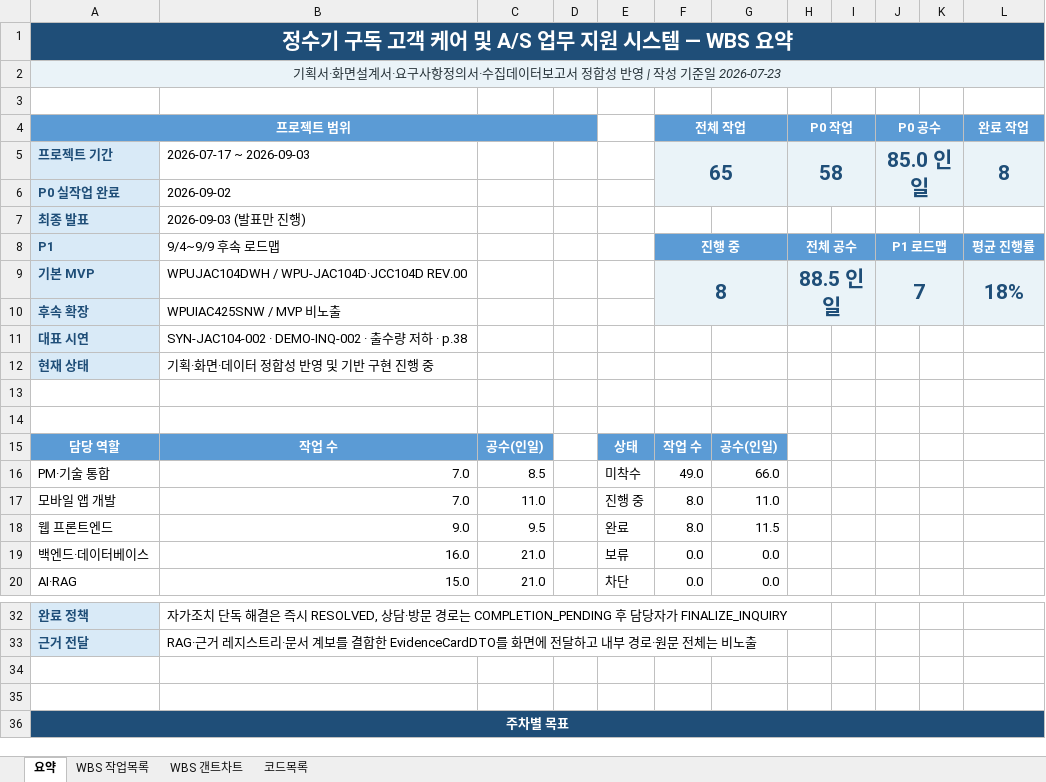
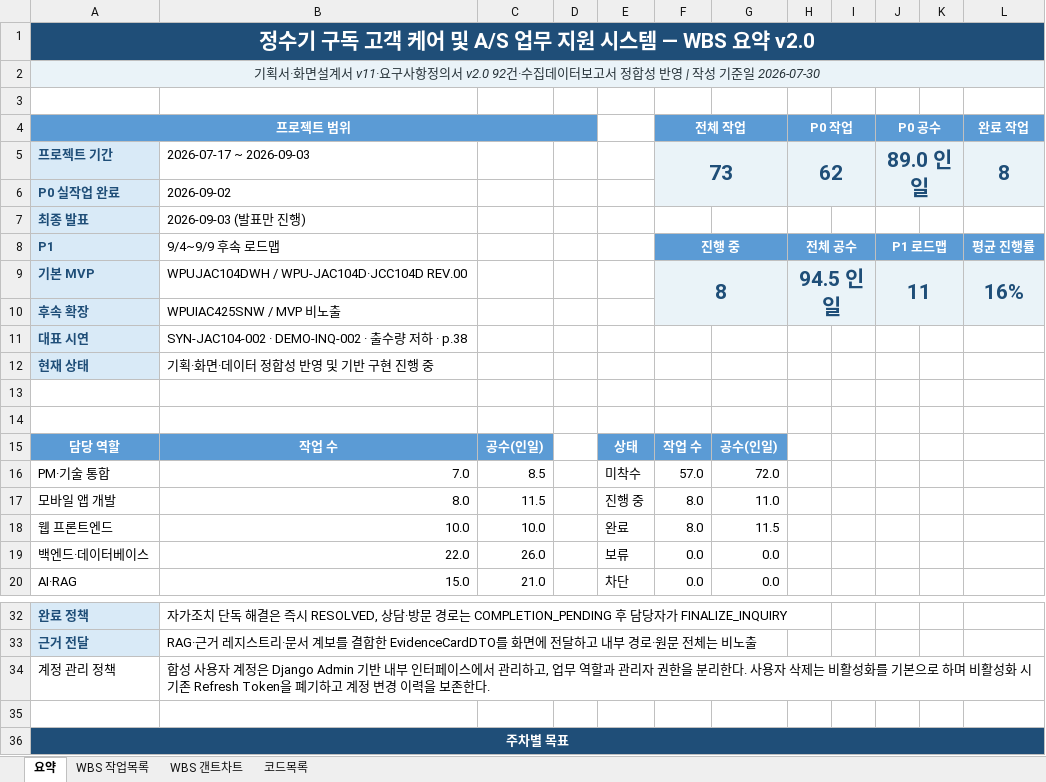
Before and after one commit to SKNETWORKS-FAMILY-AICAMP/SKN29-FINAL-4TEAM, an Excel workbook: docs/planning/etc/WBS.xlsx, sheet 요약, drawn as a sheet; only a part is shown, gaps mark what is left out; values as stored, in another font and other column widths than the file's, no borders; charts and pictures not drawn; the diff covers the shown part only; the diff names each change by its address in the sheet, - before the commit and + after, or states it on an @@ line.

```diff
--- a/docs/planning/etc/WBS.xlsx (sheet 요약)
+++ b/docs/planning/etc/WBS.xlsx (sheet 요약)
-A1 (프로젝트 범위): 정수기 구독 고객 케어 및 A/S 업무 지원 시스템 — WBS 요약
+A1 (프로젝트 범위): 정수기 구독 고객 케어 및 A/S 업무 지원 시스템 — WBS 요약 v2.0
-A2 (프로젝트 범위): …면설계서·요구사항정의서·수집데이터보고서 정합성 반영 | 작성 기준일 2026-07-23
+A2 (프로젝트 범위): …면설계서 v11·요구사항정의서 v2.0 92건·수집데이터보고서 정합성 반영 | 작성 기준일 2026-07-30
-F5 (전체 작업): 65
+F5 (전체 작업): 73
-H5 (P0 작업): 58
+H5 (P0 작업): 62
-J5 (P0 공수): 85.0 인일
+J5 (P0 공수): 89.0 인일
-H9 (P0 작업): 88.5 인일
+H9 (P0 작업): 94.5 인일
-J9 (P0 공수): 7
+J9 (P0 공수): 11
-L9 (완료 작업): 18%
+L9 (완료 작업): 16%
-F16 (전체 작업): 49.0
+F16 (전체 작업): 57.0
-G16: 66.0
+G16: 72.0
-B17: 7.0
+B17: 8.0
-C17: 11.0
+C17: 11.5
-B18: 9.0
+B18: 10.0
-C18: 9.5
+C18: 10.0
-B19: 16.0
+B19: 22.0
-C19: 21.0
+C19: 26.0
-row 34: (empty)
+row 34: 계정 관리 정책 | 합성 사용자 계정은 Django Admin 기반 내부 인터페이스에서 관리하고, 업무 역할과 관리자 권한을 분리한다. 사용자 삭제는 비활성화를 기본으로 하며 비활성화 시 기존 Refresh Token을 폐기하고 계정 변경 이력을 보존한다.
```
Also changed, not shown: 2 edited cells elsewhere in this sheet, sheet WBS 작업목록, sheet WBS 갠트차트, formulas that keep their value, charts or pictures, docs/planning/etc/요구사항정의서.xlsm.
